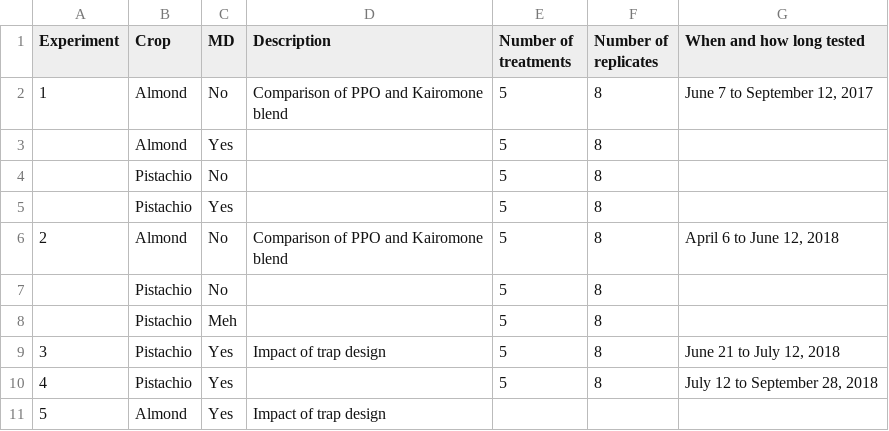
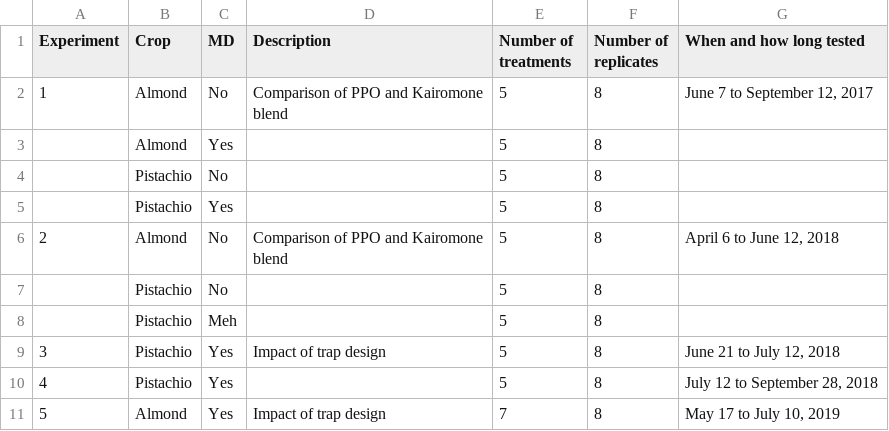
Before and after one commit to ChuckBV/ms-now-ppo-kairomone-2017-2yr, a CSV file: doc/Expteriments.csv, drawn as a sheet.

```diff
--- a/doc/Expteriments.csv
+++ b/doc/Expteriments.csv
@@ -10,2 +10,2 @@
 4,Pistachio,Yes,,5,8,"July 12 to September 28, 2018"
-5,Almond,Yes,Impact of trap design,,,
+5,Almond,Yes,Impact of trap design,7,8,"May 17 to July 10, 2019"
```
Also changed, not shown: 2 other files.
